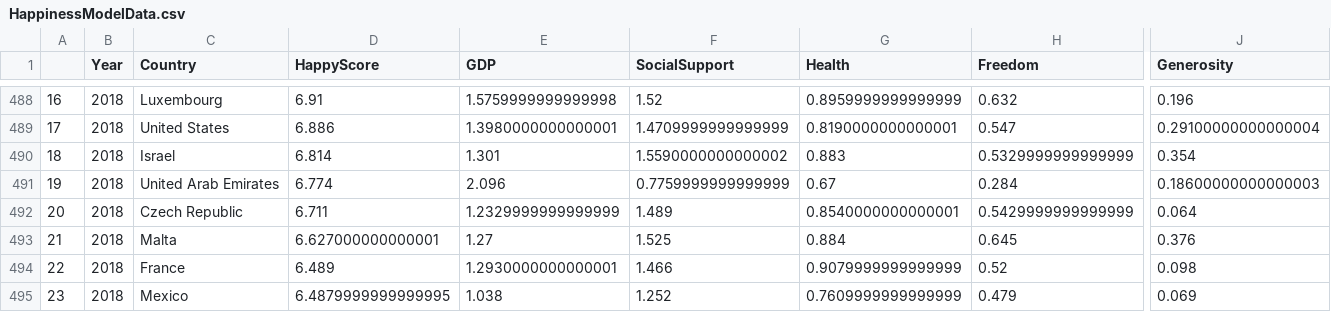
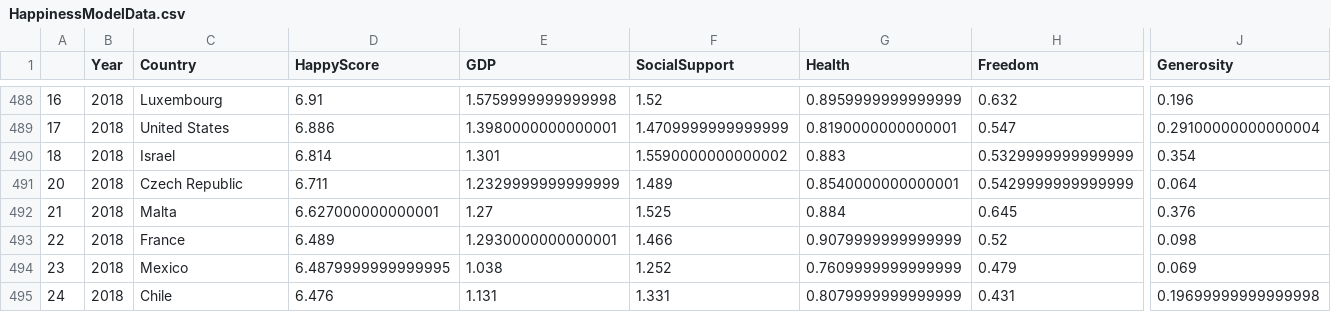
Before and after one commit to mpetersen49/happiness-model, a CSV file: Resources/HappinessModelData.csv, drawn as a sheet; only a part is shown, gaps mark what is left out; the shorter side is filled out with more unchanged rows; rows hold the shown columns only; the diff names each change by its address in the sheet, - before the commit and + after, or states it on an @@ line.

```diff
--- a/Resources/HappinessModelData.csv
+++ b/Resources/HappinessModelData.csv
-row 491: 19 | 2018 | United Arab Emirates | 6.774 | 2.096 | 0.7759999999999999 | 0.67 | 0.284 | 0.18600000000000003
```
Also changed, not shown: 1 other file.
